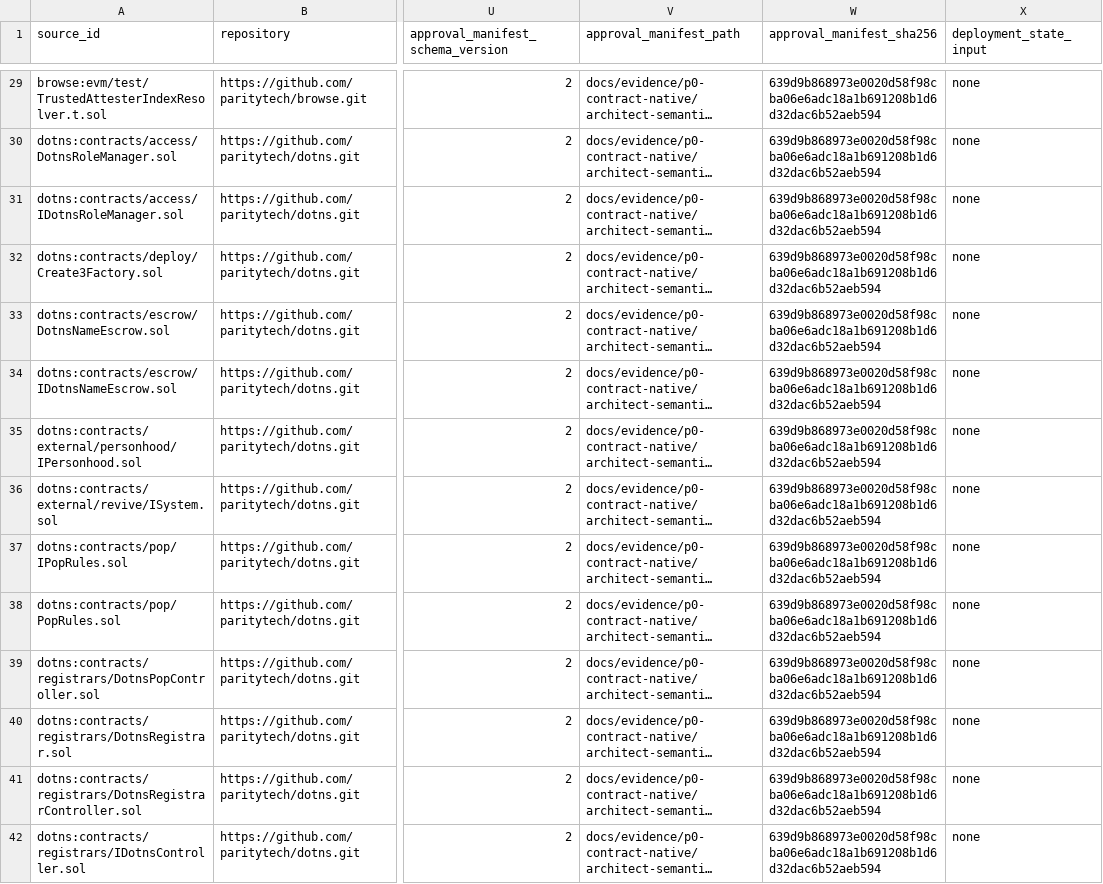
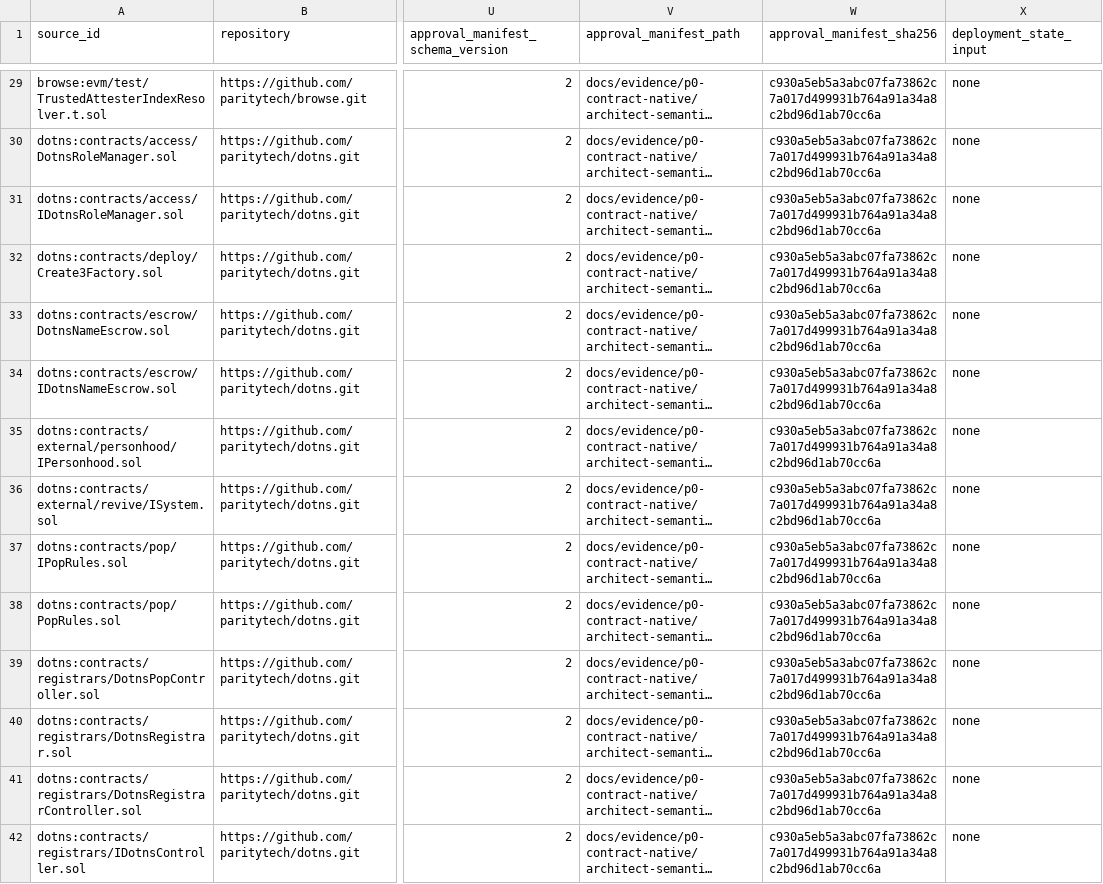
Before and after one commit to dhiway/cord, a CSV file: docs/architecture/contract-to-native-migration.csv, drawn as a sheet; only a part is shown, gaps mark what is left out; long unchanged cells end in …; the diff covers the shown part only; the diff names each change by its address in the sheet, - before the commit and + after, or states it on an @@ line.

```diff
--- a/docs/architecture/contract-to-native-migration.csv
+++ b/docs/architecture/contract-to-native-migration.csv
-W29:W42 (approval_manifest_sha256): 639d9b868973e0020d58f98cba06e6adc18a1b691208b1d6d32dac6b52aeb594
+W29:W42 (approval_manifest_sha256): c930a5eb5a3abc07fa73862c7a017d499931b764a91a34a8c2bd96d1ab70cc6a
```
Also changed, not shown: 125 edited cells elsewhere in this file, docs/evidence/source-ledger.csv, 45 other files.
